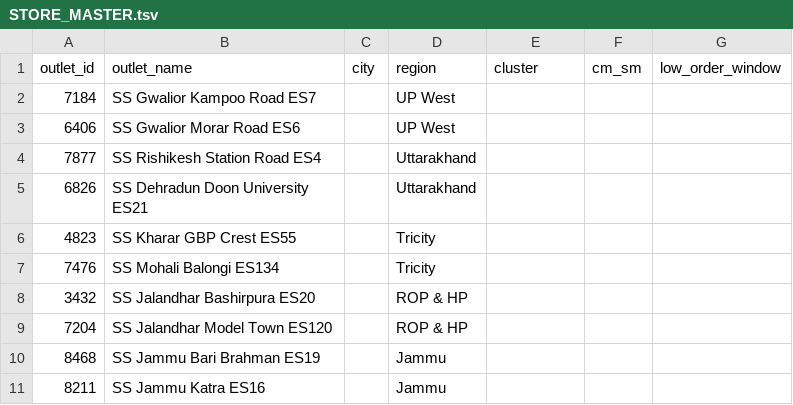
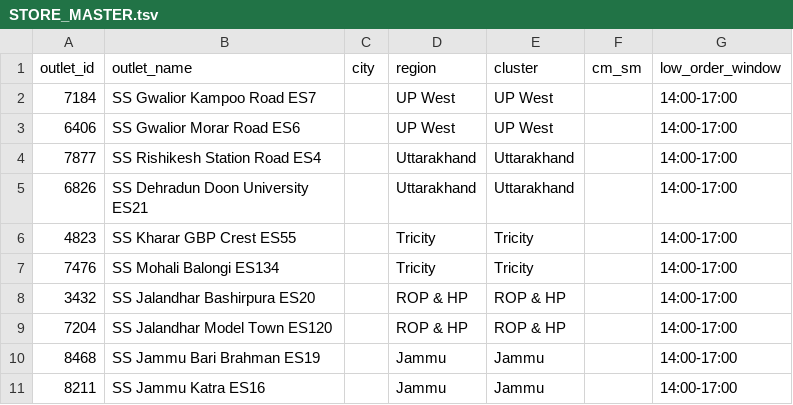
Before and after one commit to paramchavan7/Blinkit, a TSV file: recovery-engine/deploy/STORE_MASTER.tsv, drawn as a sheet.

```diff
--- a/recovery-engine/deploy/STORE_MASTER.tsv
+++ b/recovery-engine/deploy/STORE_MASTER.tsv
@@ -1,11 +1,11 @@
 outlet_id	outlet_name	city	region	cluster	cm_sm	low_order_window
-7184	SS Gwalior Kampoo Road ES7		UP West			
-6406	SS Gwalior Morar Road ES6		UP West			
-7877	SS Rishikesh Station Road ES4		Uttarakhand			
-6826	SS Dehradun Doon University ES21		Uttarakhand			
-4823	SS Kharar GBP Crest ES55		Tricity			
-7476	SS Mohali Balongi ES134		Tricity			
-3432	SS Jalandhar Bashirpura ES20		ROP & HP			
-7204	SS Jalandhar Model Town ES120		ROP & HP			
-8468	SS Jammu Bari Brahman ES19		Jammu			
-8211	SS Jammu Katra ES16		Jammu			
+7184	SS Gwalior Kampoo Road ES7		UP West	UP West		14:00-17:00
+6406	SS Gwalior Morar Road ES6		UP West	UP West		14:00-17:00
+7877	SS Rishikesh Station Road ES4		Uttarakhand	Uttarakhand		14:00-17:00
+6826	SS Dehradun Doon University ES21		Uttarakhand	Uttarakhand		14:00-17:00
+4823	SS Kharar GBP Crest ES55		Tricity	Tricity		14:00-17:00
+7476	SS Mohali Balongi ES134		Tricity	Tricity		14:00-17:00
+3432	SS Jalandhar Bashirpura ES20		ROP & HP	ROP & HP		14:00-17:00
+7204	SS Jalandhar Model Town ES120		ROP & HP	ROP & HP		14:00-17:00
+8468	SS Jammu Bari Brahman ES19		Jammu	Jammu		14:00-17:00
+8211	SS Jammu Katra ES16		Jammu	Jammu		14:00-17:00
```
Also changed, not shown: 40 other files.
